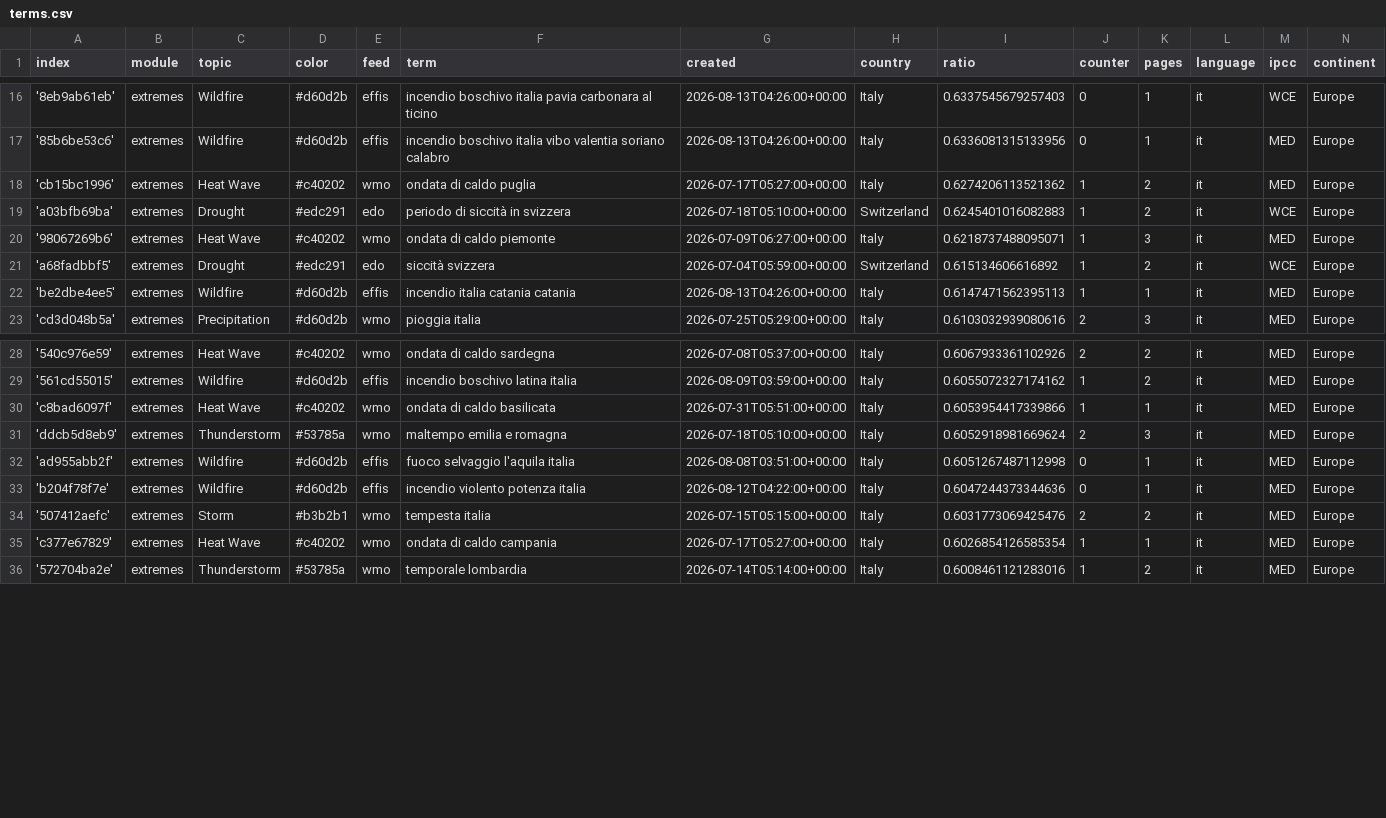
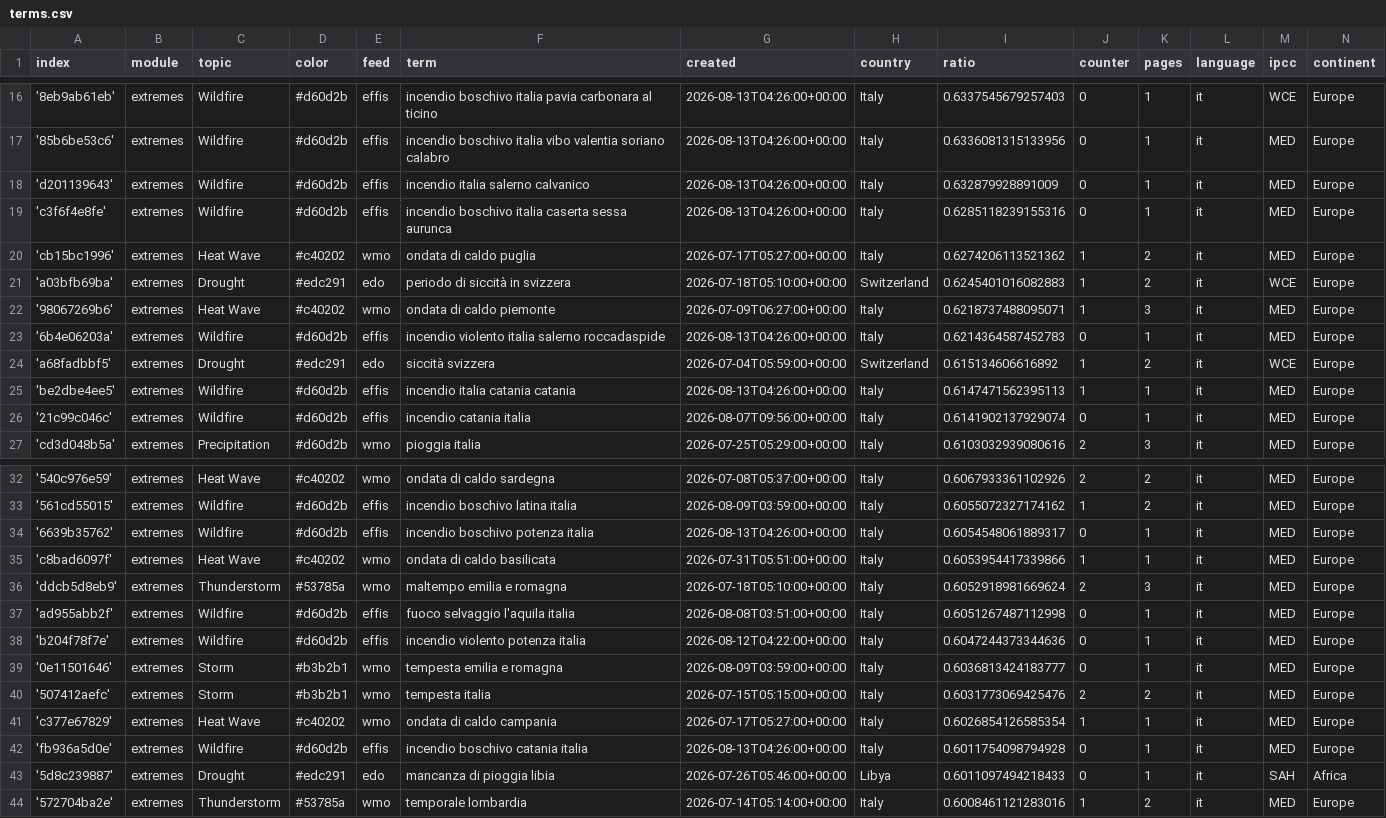
Before and after one commit to annajungfleischnews/italianExtremes, a CSV file: terms.csv, drawn as a sheet; only a part is shown, gaps mark what is left out; the diff names each change by its address in the sheet, - before the commit and + after, or states it on an @@ line.

Commit message:
Commit from GitHub Actions (import:0.0)

```diff
--- a/terms.csv
+++ b/terms.csv
+row 18: 'd201139643' | extremes | Wildfire | #d60d2b | effis | incendio italia salerno calvanico | 2026-08-13T04:26:00+00:00 | Italy | 0.632879928891009 | 0 | 1 | it | MED | Europe
+row 19: 'c3f6f4e8fe' | extremes | Wildfire | #d60d2b | effis | incendio boschivo italia caserta sessa aurunca | 2026-08-13T04:26:00+00:00 | Italy | 0.6285118239155316 | 0 | 1 | it | MED | Europe
+row 23: '6b4e06203a' | extremes | Wildfire | #d60d2b | effis | incendio violento italia salerno roccadaspide | 2026-08-13T04:26:00+00:00 | Italy | 0.6214364587452783 | 0 | 1 | it | MED | Europe
+row 26: '21c99c046c' | extremes | Wildfire | #d60d2b | effis | incendio catania italia | 2026-08-07T09:56:00+00:00 | Italy | 0.6141902137929074 | 0 | 1 | it | MED | Europe
+row 34: '6639b35762' | extremes | Wildfire | #d60d2b | effis | incendio boschivo potenza italia | 2026-08-13T04:26:00+00:00 | Italy | 0.6054548061889317 | 0 | 1 | it | MED | Europe
+row 39: '0e11501646' | extremes | Storm | #b3b2b1 | wmo | tempesta emilia e romagna | 2026-08-09T03:59:00+00:00 | Italy | 0.6036813424183777 | 0 | 1 | it | MED | Europe
+row 42: 'fb936a5d0e' | extremes | Wildfire | #d60d2b | effis | incendio boschivo catania italia | 2026-08-13T04:26:00+00:00 | Italy | 0.6011754098794928 | 0 | 1 | it | MED | Europe
+row 43: '5d8c239887' | extremes | Drought | #edc291 | edo | mancanza di pioggia libia | 2026-07-26T05:46:00+00:00 | Libya | 0.6011097494218433 | 0 | 1 | it | SAH | Africa
```
